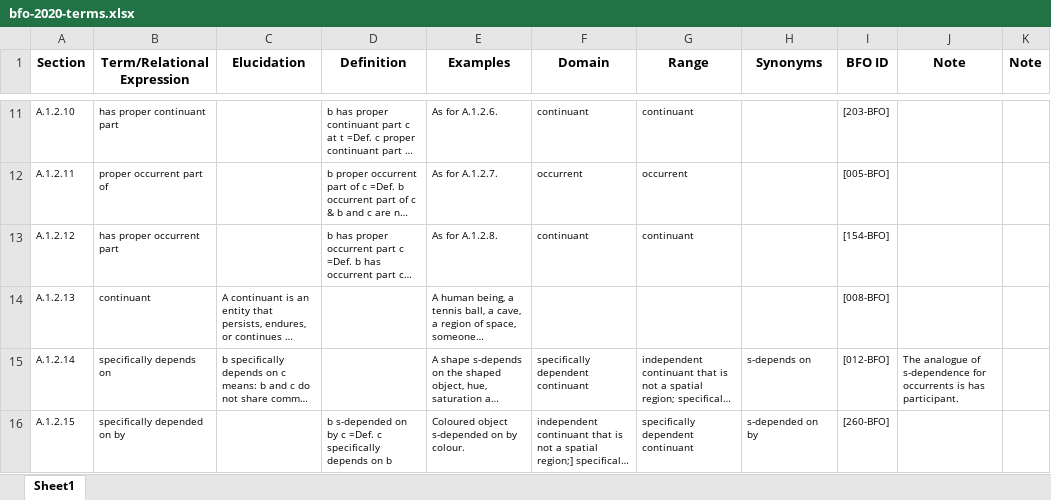
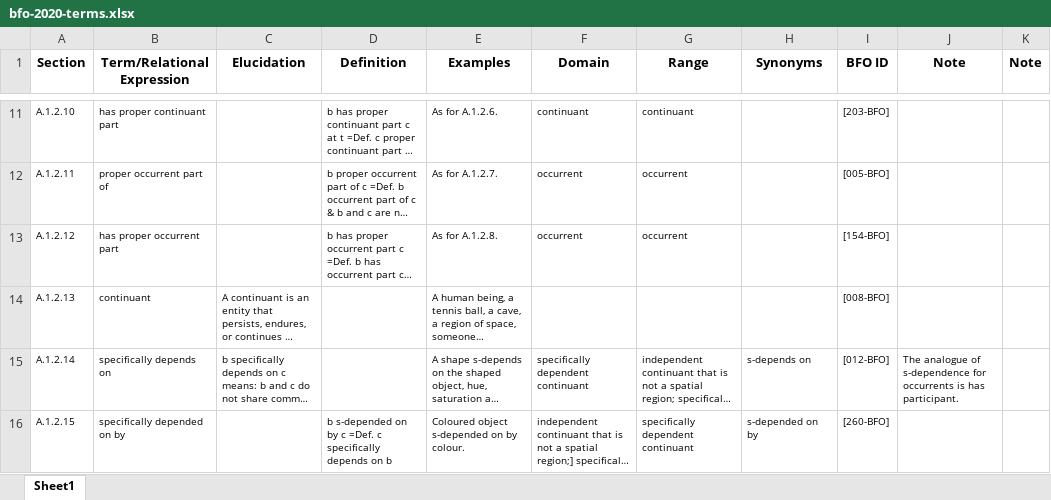
Before and after one commit to BFO-ontology/BFO-2020, an Excel workbook: 21838-2/bfo-2020-terms.xlsx, sheet Sheet1, drawn as a sheet; only a part is shown, gaps mark what is left out; long unchanged cells end in …; values as stored, in another font and other column widths than the file's, no borders; the diff names each change by its address in the sheet, - before the commit and + after, or states it on an @@ line.

Commit message:
Fixes #44

```diff
--- a/21838-2/bfo-2020-terms.xlsx (sheet Sheet1)
+++ b/21838-2/bfo-2020-terms.xlsx (sheet Sheet1)
-F13 (Domain): continuant
+F13 (Domain): occurrent
-G13 (Range): continuant
+G13 (Range): occurrent
```
